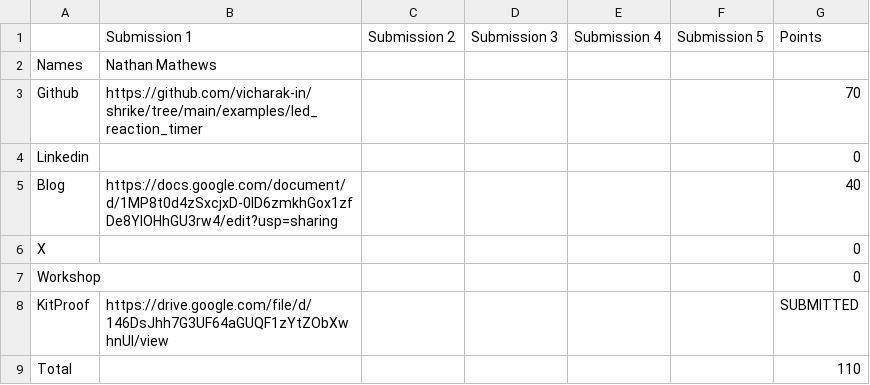
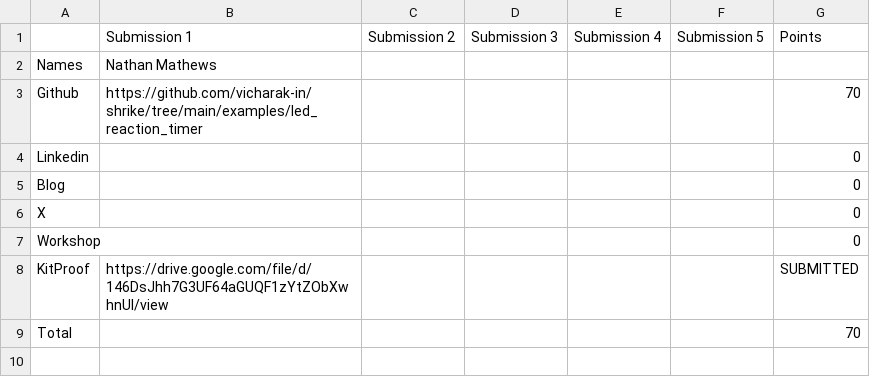
Before and after one commit to nilangwork17/vicharak-fellowship-tracker, a CSV file: allocations/Nathan_Mathews.csv, drawn as a sheet.

Commit message:
chore: update allocations + scores [skip ci]

```diff
--- a/allocations/Nathan_Mathews.csv
+++ b/allocations/Nathan_Mathews.csv
@@ -4,3 +4,3 @@ Github,https://github.com/vicharak-in/shrike/tree/main/examples/led_reaction_tim
 Linkedin,,,,,,0
-Blog,https://docs.google.com/document/d/1MP8t0d4zSxcjxD-0ID6zmkhGox1zfDe8YlOHhGU3rw4/edit?usp=sharing,,,,,40
+Blog,,,,,,0
 X,,,,,,0
@@ -8,2 +8,2 @@ Workshop,,,,,,0
 KitProof,https://drive.google.com/file/d/146DsJhh7G3UF64aGUQF1zYtZObXwhnUl/view,,,,,SUBMITTED
-Total,,,,,,110
+Total,,,,,,70
```
Also changed, not shown: allocations/summary.csv, 5 other files.
